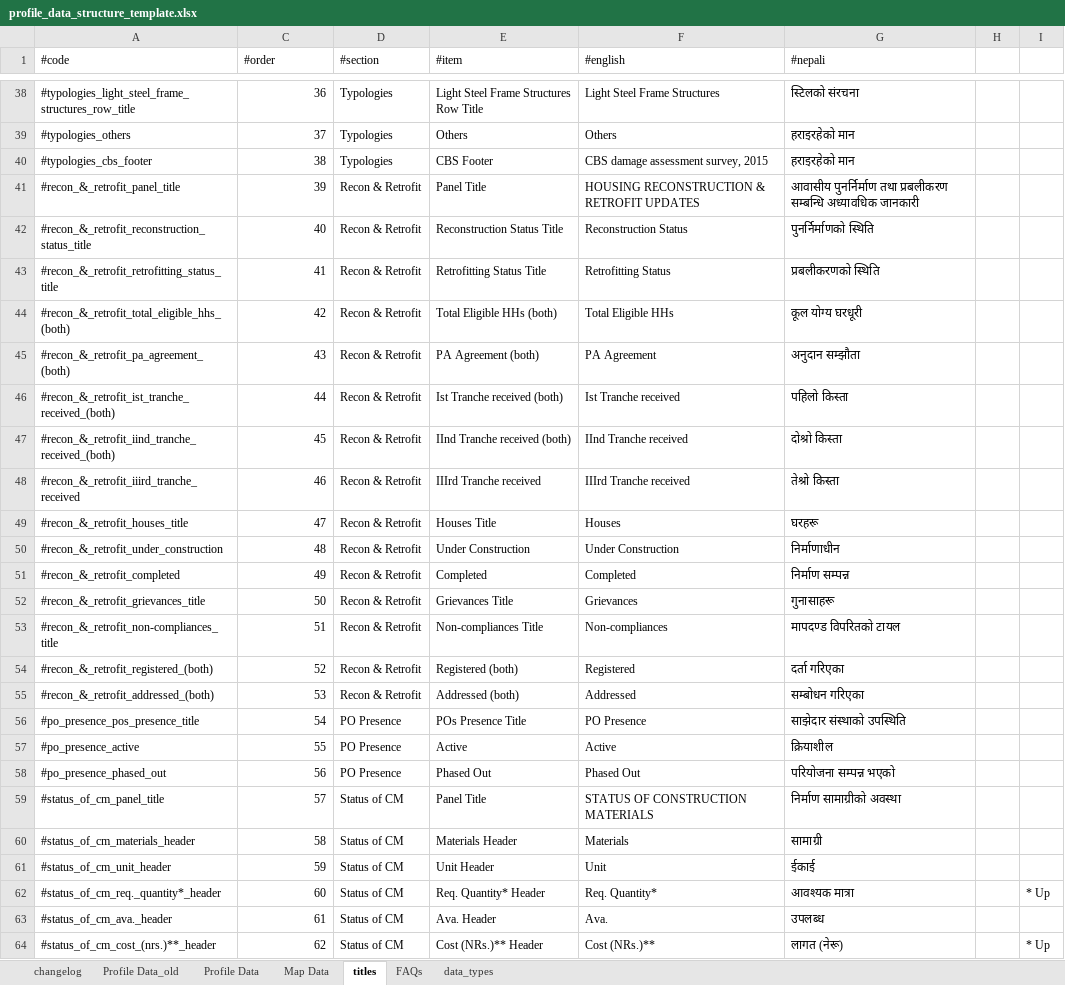
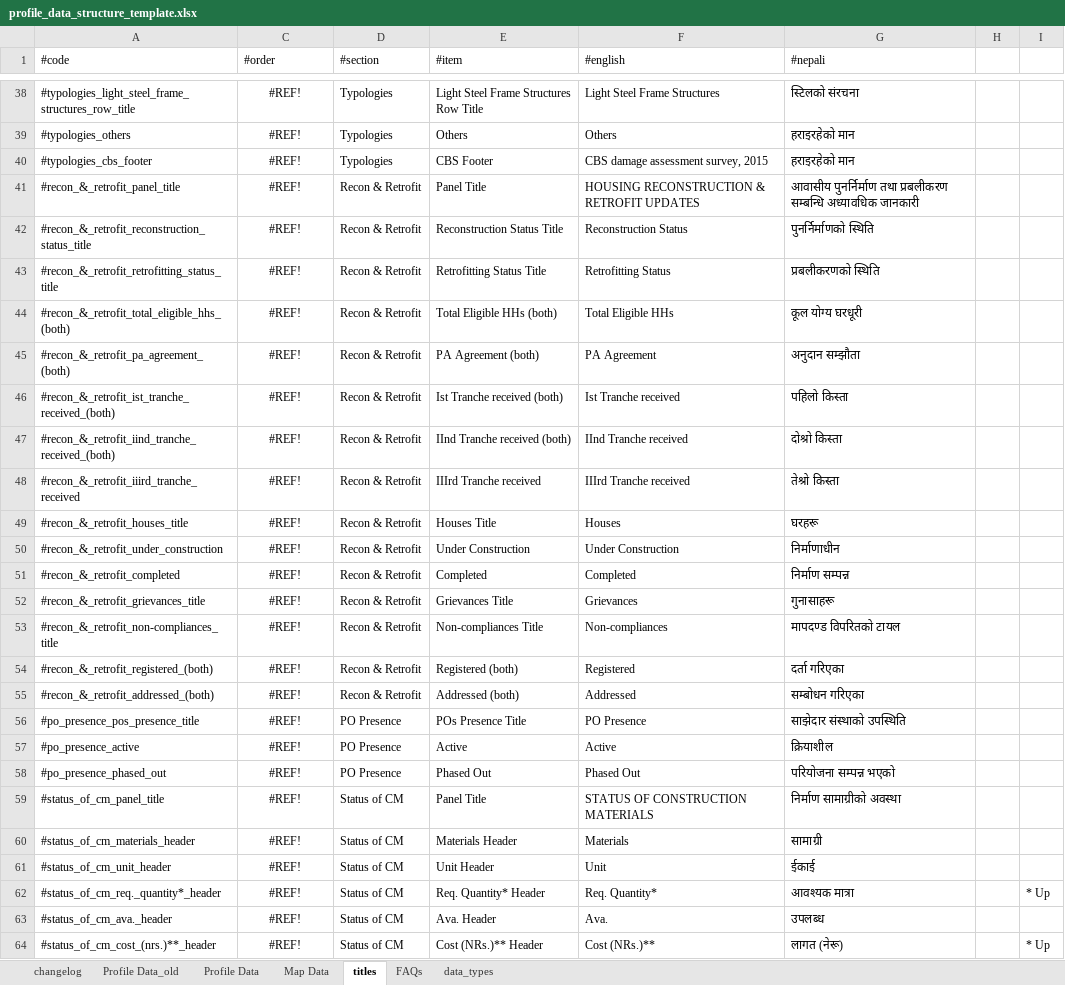
Before and after one commit to toggle-corp/palika-profile, an Excel workbook: core/resources/data/profile_data_structure_template.xlsx, sheet titles, drawn as a sheet; only a part is shown, gaps mark what is left out; values as stored, in another font and other column widths than the file's, no borders; the diff covers the shown part only; the diff names each change by its address in the sheet, - before the commit and + after, or states it on an @@ line.

```diff
--- a/core/resources/data/profile_data_structure_template.xlsx (sheet titles)
+++ b/core/resources/data/profile_data_structure_template.xlsx (sheet titles)
-C38:C64 alignment: right
+C38:C64 alignment: center
-C38 (#order): 36
+C38 (#order): #REF!
-C39 (#order): 37
+C39 (#order): #REF!
-C40 (#order): 38
+C40 (#order): #REF!
-C41 (#order): 39
+C41 (#order): #REF!
-C42 (#order): 40
+C42 (#order): #REF!
-C43 (#order): 41
+C43 (#order): #REF!
-C44 (#order): 42
+C44 (#order): #REF!
-C45 (#order): 43
+C45 (#order): #REF!
-C46 (#order): 44
+C46 (#order): #REF!
-C47 (#order): 45
+C47 (#order): #REF!
-C48 (#order): 46
+C48 (#order): #REF!
-C49 (#order): 47
+C49 (#order): #REF!
-C50 (#order): 48
+C50 (#order): #REF!
-C51 (#order): 49
+C51 (#order): #REF!
-C52 (#order): 50
+C52 (#order): #REF!
-C53 (#order): 51
+C53 (#order): #REF!
-C54 (#order): 52
+C54 (#order): #REF!
-C55 (#order): 53
+C55 (#order): #REF!
-C56 (#order): 54
+C56 (#order): #REF!
-C57 (#order): 55
+C57 (#order): #REF!
-C58 (#order): 56
+C58 (#order): #REF!
-C59 (#order): 57
+C59 (#order): #REF!
-C60 (#order): 58
+C60 (#order): #REF!
-C61 (#order): 59
+C61 (#order): #REF!
-C62 (#order): 60
+C62 (#order): #REF!
-C63 (#order): 61
+C63 (#order): #REF!
-C64 (#order): 62
+C64 (#order): #REF!
```
Also changed, not shown: 46 edited cells and cell formats elsewhere in this sheet, sheet Profile Data, 3 other files.
